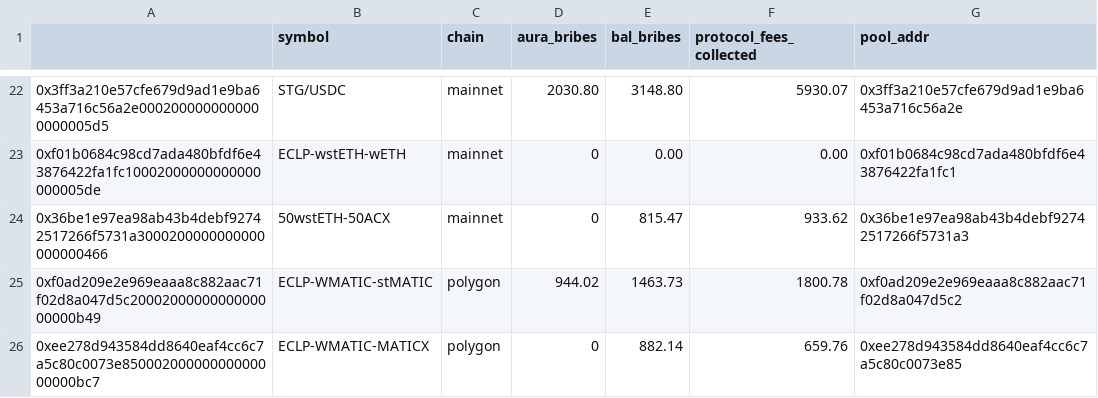
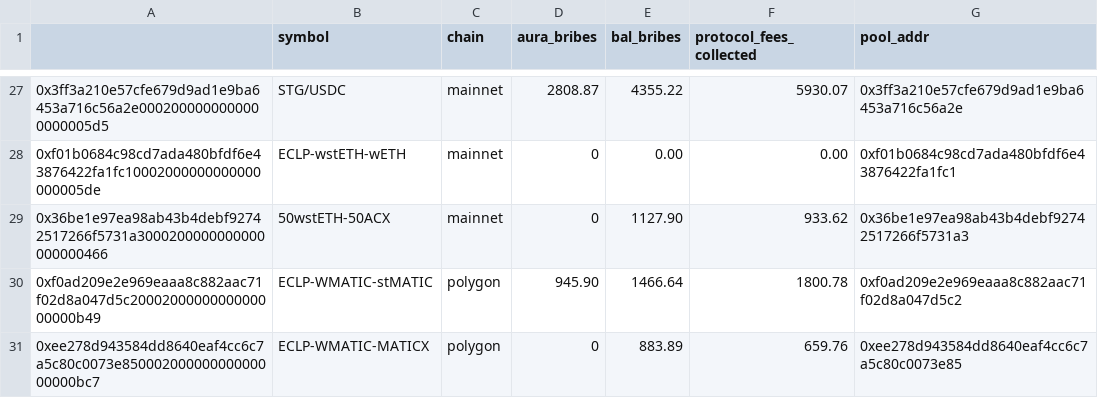
Before and after one commit to BalancerMaxis/data_automation, a CSV file: notebooks/fees_and_bribs/output/bribes_2023-09-15_2023-09-29.csv, drawn as a sheet; only a part is shown, gaps mark what is left out; the diff covers the shown part only.

```diff
--- a/notebooks/fees_and_bribs/output/bribes_2023-09-15_2023-09-29.csv
+++ b/notebooks/fees_and_bribs/output/bribes_2023-09-15_2023-09-29.csv
@@ -22,5 +27,5 @@
-0x3ff3a210e57cfe679d9ad1e9ba6453a716c56a2e0002000000000000000005d5,STG/USDC,mainnet,2030.80,3148.80,5930.07,0x3ff3a210e57cfe679d9ad1e9ba6453a716c56a2e
+0x3ff3a210e57cfe679d9ad1e9ba6453a716c56a2e0002000000000000000005d5,STG/USDC,mainnet,2808.87,4355.22,5930.07,0x3ff3a210e57cfe679d9ad1e9ba6453a716c56a2e
 0xf01b0684c98cd7ada480bfdf6e43876422fa1fc10002000000000000000005de,ECLP-wstETH-wETH,mainnet,0,0.00,0.00,0xf01b0684c98cd7ada480bfdf6e43876422fa1fc1
-0x36be1e97ea98ab43b4debf92742517266f5731a3000200000000000000000466,50wstETH-50ACX,mainnet,0,815.47,933.62,0x36be1e97ea98ab43b4debf92742517266f5731a3
-0xf0ad209e2e969eaaa8c882aac71f02d8a047d5c2000200000000000000000b49,ECLP-WMATIC-stMATIC,polygon,944.02,1463.73,1800.78,0xf0ad209e2e969eaaa8c882aac71f02d8a047d5c2
-0xee278d943584dd8640eaf4cc6c7a5c80c0073e85000200000000000000000bc7,ECLP-WMATIC-MATICX,polygon,0,882.14,659.76,0xee278d943584dd8640eaf4cc6c7a5c80c0073e85
+0x36be1e97ea98ab43b4debf92742517266f5731a3000200000000000000000466,50wstETH-50ACX,mainnet,0,1127.90,933.62,0x36be1e97ea98ab43b4debf92742517266f5731a3
+0xf0ad209e2e969eaaa8c882aac71f02d8a047d5c2000200000000000000000b49,ECLP-WMATIC-stMATIC,polygon,945.90,1466.64,1800.78,0xf0ad209e2e969eaaa8c882aac71f02d8a047d5c2
+0xee278d943584dd8640eaf4cc6c7a5c80c0073e85000200000000000000000bc7,ECLP-WMATIC-MATICX,polygon,0,883.89,659.76,0xee278d943584dd8640eaf4cc6c7a5c80c0073e85
```
Also changed, not shown: 5 added rows and 27 edited cells elsewhere in this file, notebooks/fees_and_bribs/output/bribes_delta_2023-09-15_2023-09-29.csv, 3 other files.
